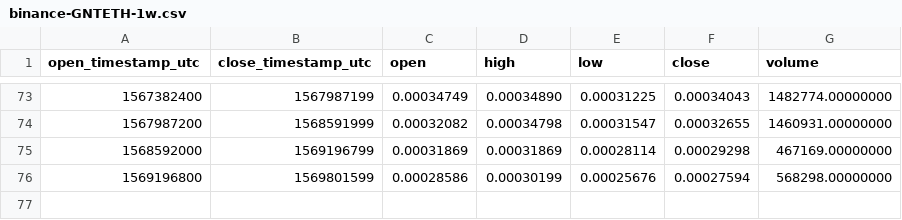
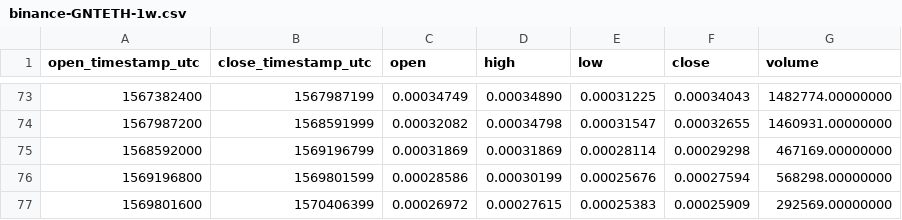
Before and after one commit to cryptobigbro/binance-GNTETH, a CSV file: binance-GNTETH-1w.csv, drawn as a sheet; only a part is shown, gaps mark what is left out; the diff names each change by its address in the sheet, - before the commit and + after, or states it on an @@ line.

```diff
--- a/binance-GNTETH-1w.csv
+++ b/binance-GNTETH-1w.csv
+row 77: 1569801600 | 1570406399 | 0.00026972 | 0.00027615 | 0.00025383 | 0.00025909 | 292569.00000000
```
Also changed, not shown: binance-GNTETH-1d.csv, binance-GNTETH-1h.csv.
